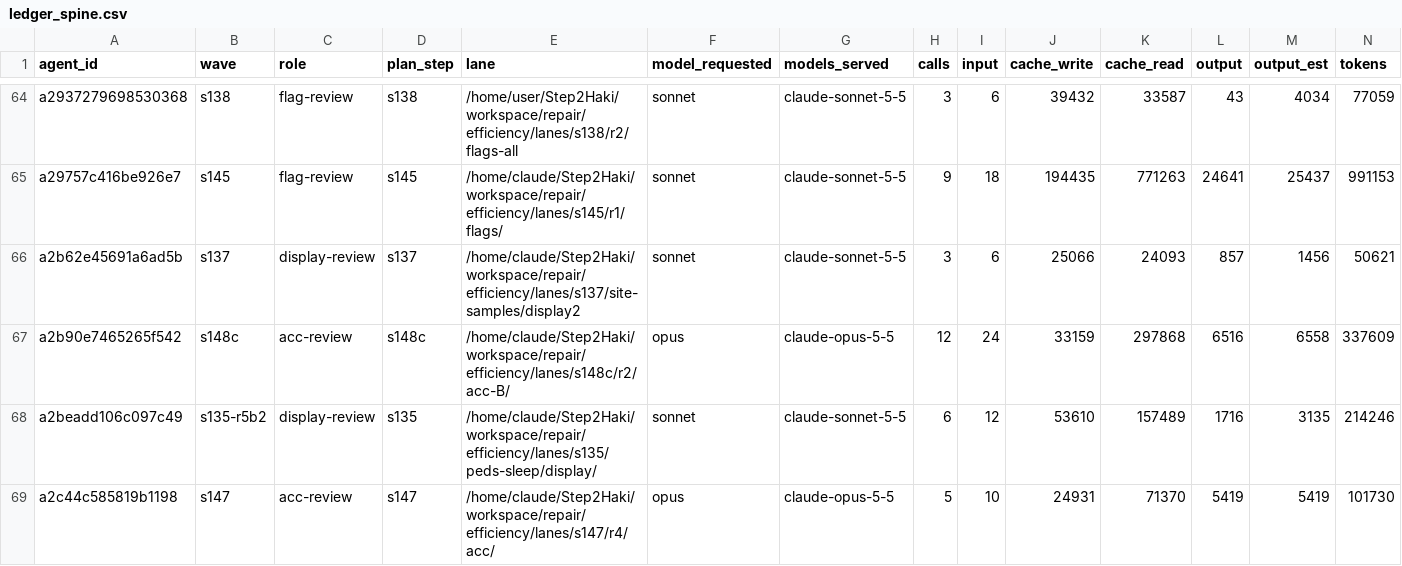
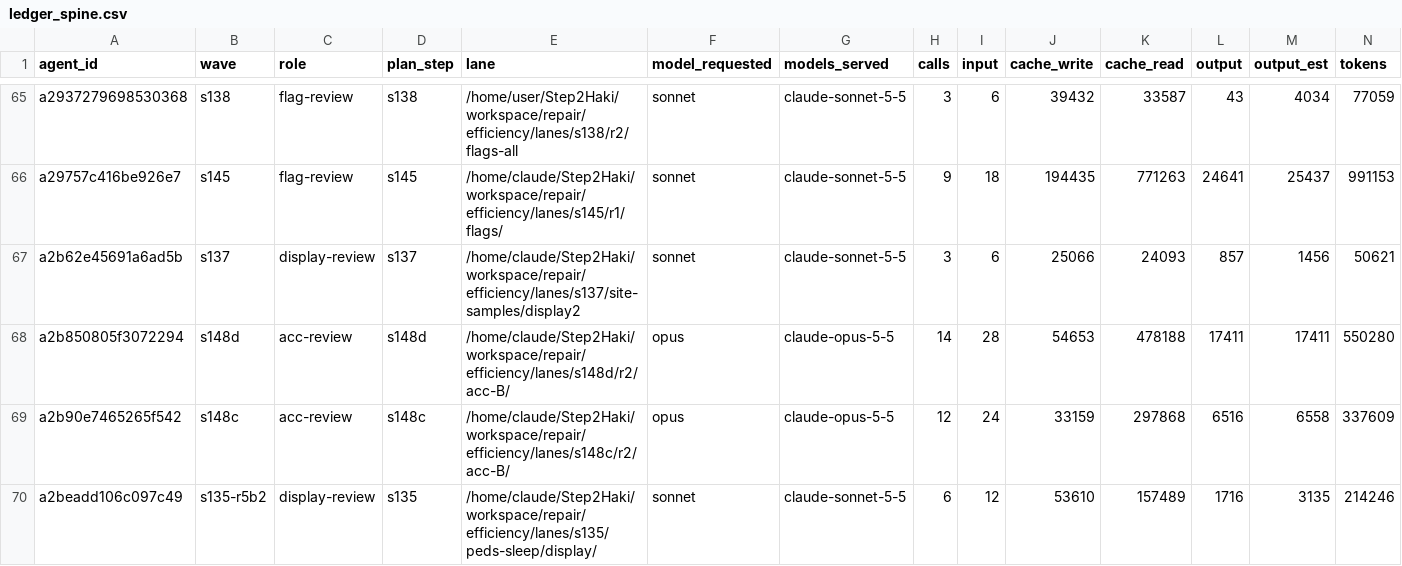
Before and after one commit to DrSaturnn/Step2Haki, a CSV file: workspace/repair/efficiency/ledger_spine.csv, drawn as a sheet; only a part is shown, gaps mark what is left out; the shorter side is filled out with more unchanged rows; rows hold the shown columns only; the diff covers the shown part only; the diff names each change by its address in the sheet, - before the commit and + after, or states it on an @@ line.

```diff
--- a/workspace/repair/efficiency/ledger_spine.csv
+++ b/workspace/repair/efficiency/ledger_spine.csv
+row 68: a2b850805f3072294 | s148d | acc-review | s148d | /home/claude/Step2Haki/workspace/repair/efficiency/lanes/s148d/r2/acc-B/ | opus | claude-opus-5-5 | 14 | 28 | 54653 | 478188 | 17411 | 17411 | 550280
```
Also changed, not shown: 8 added rows elsewhere in this file, workspace/repair/efficiency/ledger_lead.csv, 2 other files.
